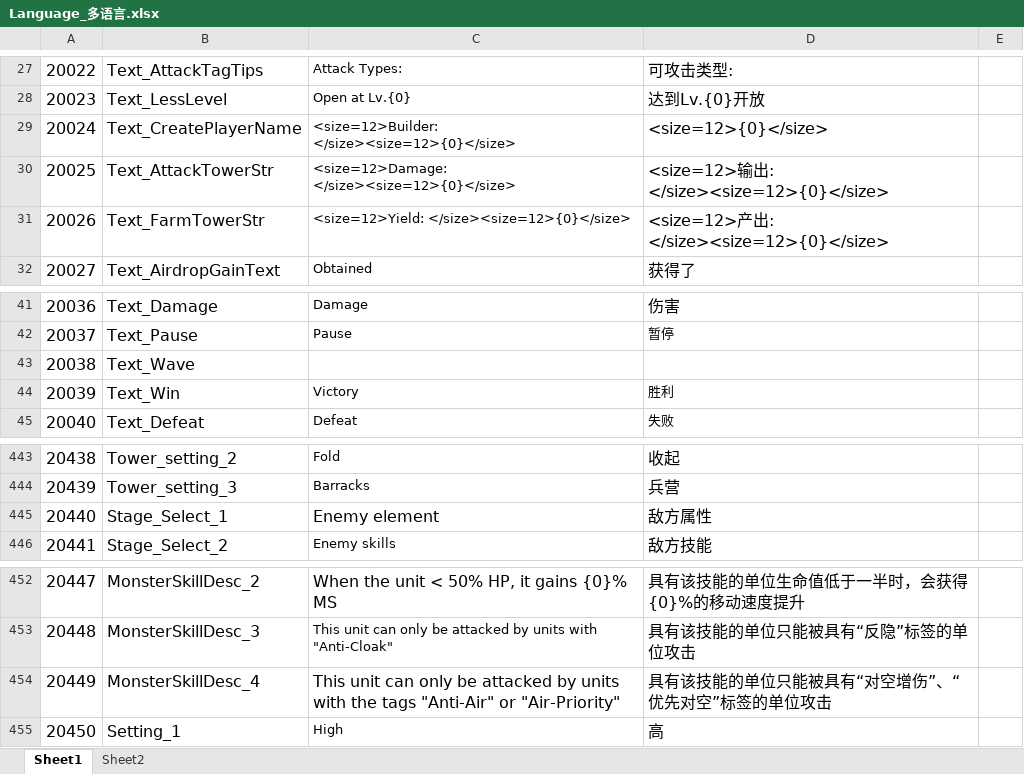
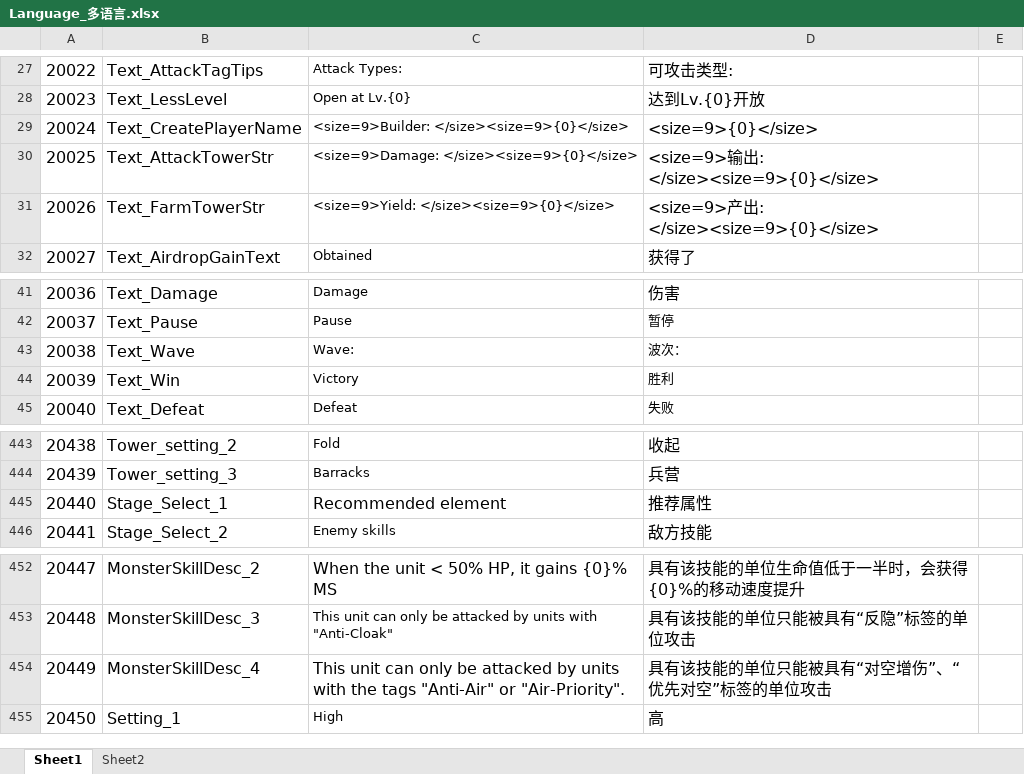
Before and after one commit to mobox-lab/dragonverse, an Excel workbook: nevergiveup/Excel/Language_多语言.xlsx, sheet Sheet1, drawn as a sheet; only a part is shown, gaps mark what is left out; values as stored, in another font and other column widths than the file's, no borders; conditional formats not drawn; the diff covers the shown part only; the diff names each change by its address in the sheet, - before the commit and + after, or states it on an @@ line.

```diff
--- a/nevergiveup/Excel/Language_多语言.xlsx (sheet Sheet1)
+++ b/nevergiveup/Excel/Language_多语言.xlsx (sheet Sheet1)
-C29: <size=12>Builder: </size><size=12>{0}</size>
+C29: <size=9>Builder: </size><size=9>{0}</size>
-D29: <size=12>{0}</size>
+D29: <size=9>{0}</size>
-C30: <size=12>Damage: </size><size=12>{0}</size>
+C30: <size=9>Damage: </size><size=9>{0}</size>
-D30: <size=12>输出: </size><size=12>{0}</size>
+D30: <size=9>输出: </size><size=9>{0}</size>
-C31: <size=12>Yield: </size><size=12>{0}</size>
+C31: <size=9>Yield: </size><size=9>{0}</size>
-D31: <size=12>产出: </size><size=12>{0}</size>
+D31: <size=9>产出: </size><size=9>{0}</size>
-C43: (empty)
+C43: Wave:
-D43: (empty)
+D43: 波次：
-C445: Enemy element
+C445: Recommended element
-D445: 敌方属性
+D445: 推荐属性
-C454: …"Anti-Air" or "Air-Priority"
+C454: …"Anti-Air" or "Air-Priority".
```
Also changed, not shown: 28 added rows, 2 edited cells and cell formats elsewhere in this sheet, nevergiveup/Excel/Monster_怪物表.xlsx, 2 other files.
